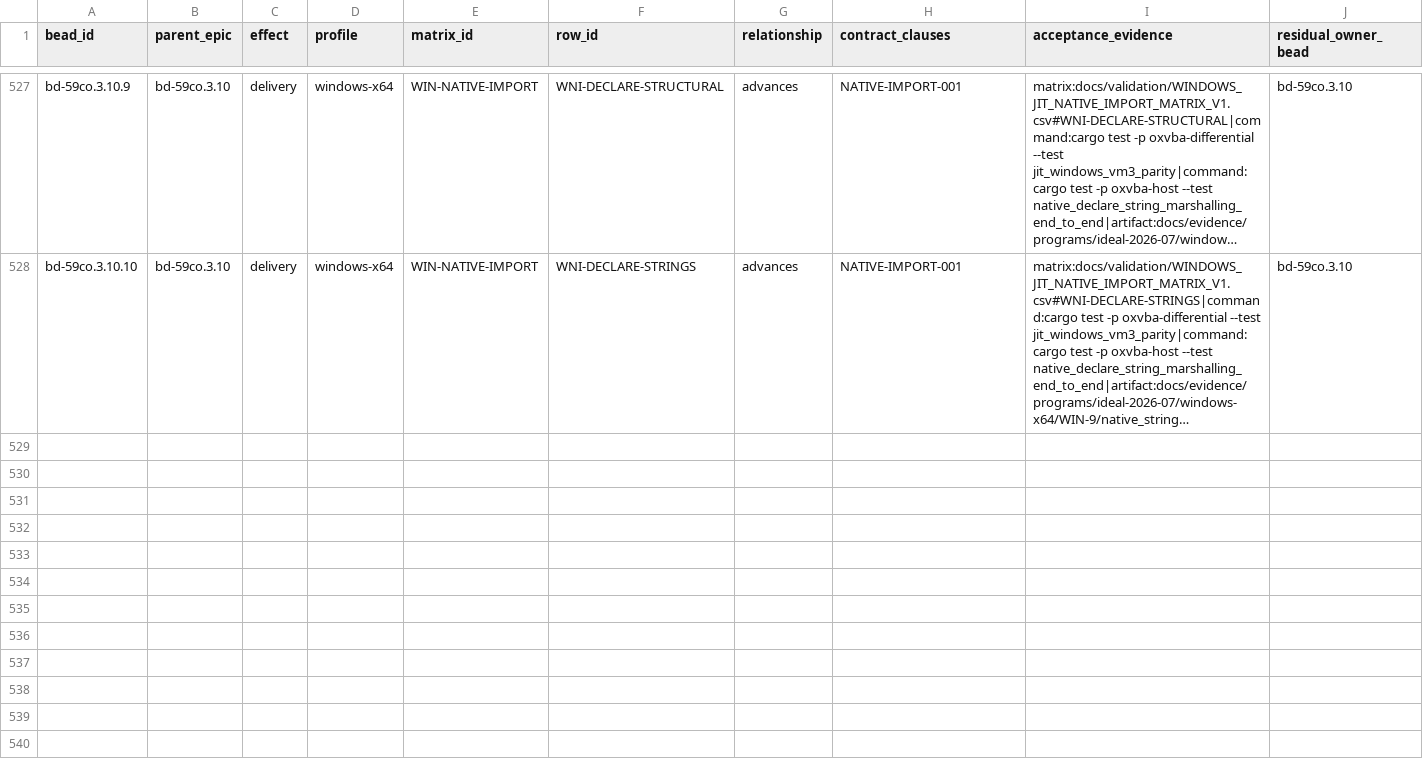
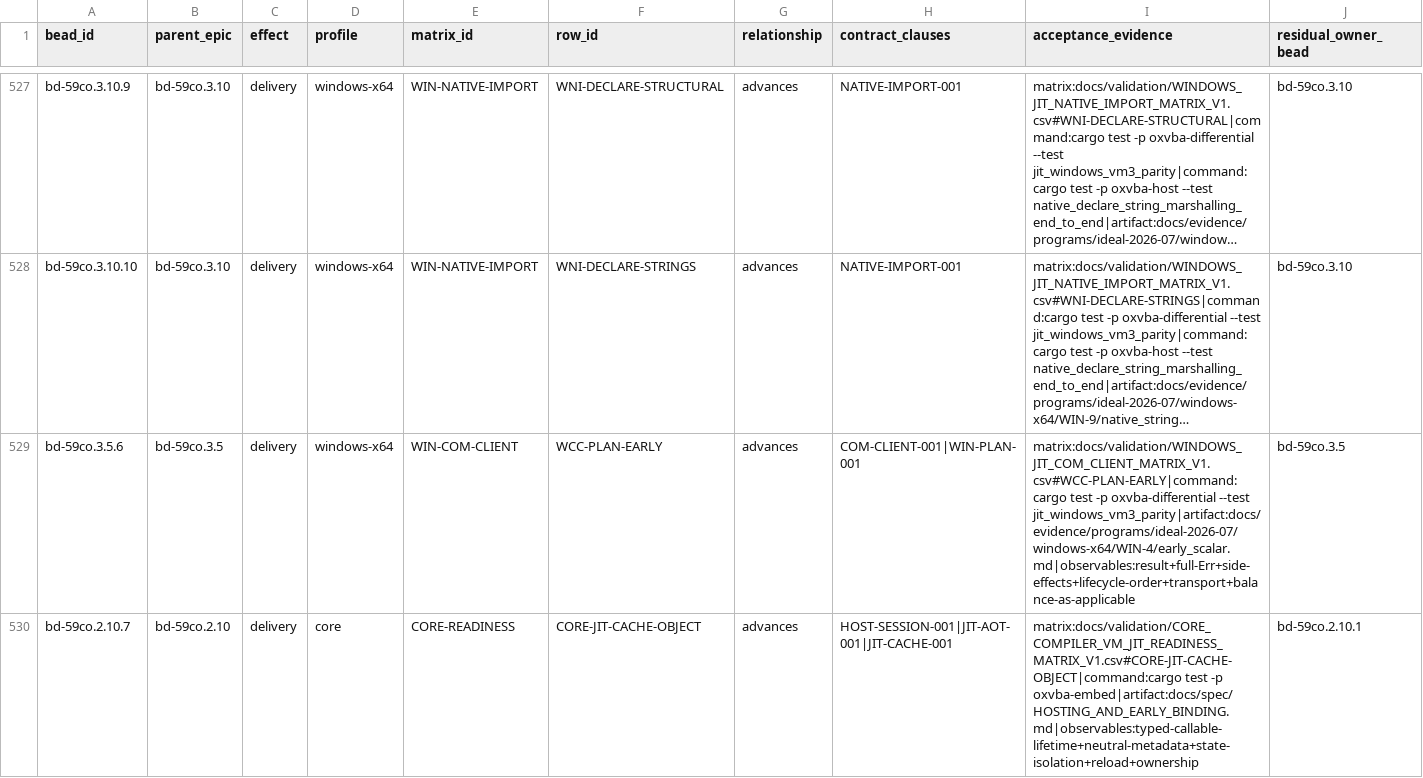
Before and after one commit to DnaCalc/CalcVBA, a CSV file: docs/validation/IDEAL_MATRIX_BEAD_TRACEABILITY_V1.csv, drawn as a sheet; only a part is shown, gaps mark what is left out; long unchanged cells end in …; rows hold the shown columns only; the diff names each change by its address in the sheet, - before the commit and + after, or states it on an @@ line.

```diff
--- a/docs/validation/IDEAL_MATRIX_BEAD_TRACEABILITY_V1.csv
+++ b/docs/validation/IDEAL_MATRIX_BEAD_TRACEABILITY_V1.csv
+row 529: bd-59co.3.5.6 | bd-59co.3.5 | delivery | windows-x64 | WIN-COM-CLIENT | WCC-PLAN-EARLY | advances | COM-CLIENT-001|WIN-PLAN-001 | matrix:docs/validation/WINDOWS_JIT_COM_CLIENT_MATRIX_V1.csv#WCC-PLAN-EARLY|command:cargo test -p oxvba-differential --test jit_windows_vm3_parity|artifact:docs/evidence/programs/ideal-2026-07/windows-x64/WIN-4/early_scalar.md|observables:result+full-Err+side-effects+lifecycle-order+transport+balance-as-applicable | bd-59co.3.5
+row 530: bd-59co.2.10.7 | bd-59co.2.10 | delivery | core | CORE-READINESS | CORE-JIT-CACHE-OBJECT | advances | HOST-SESSION-001|JIT-AOT-001|JIT-CACHE-001 | matrix:docs/validation/CORE_COMPILER_VM_JIT_READINESS_MATRIX_V1.csv#CORE-JIT-CACHE-OBJECT|command:cargo test -p oxvba-embed|artifact:docs/spec/HOSTING_AND_EARLY_BINDING.md|observables:typed-callable-lifetime+neutral-metadata+state-isolation+reload+ownership | bd-59co.2.10.1
```
Also changed, not shown: docs/validation/IDEAL_WINDOWS_CURRENT_STACK_RESIDUAL_V1.csv, docs/validation/WINDOWS_JIT_COM_CLIENT_MATRIX_V1.csv, 53 other files.
